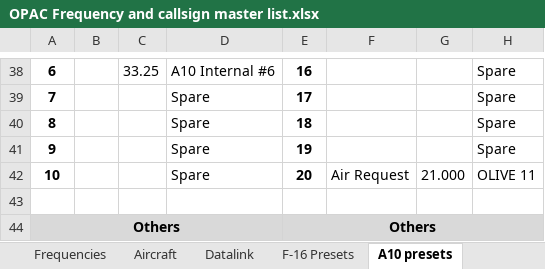
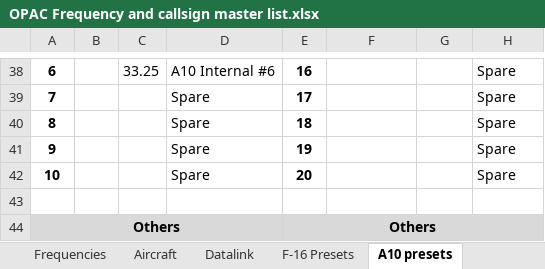
Before and after one commit to 132nd-vWing/OPAC-Brief, an Excel workbook: COMMUNICATIONS/OPAC Frequency and callsign master list.xlsx, sheet A10 presets, drawn as a sheet; only a part is shown, gaps mark what is left out; values as stored, in another font and other column widths than the file's, no borders; the diff names each change by its address in the sheet, - before the commit and + after, or states it on an @@ line.

Commit message:
chg: Update dA10 preset

```diff
--- a/COMMUNICATIONS/OPAC Frequency and callsign master list.xlsx (sheet A10 presets)
+++ b/COMMUNICATIONS/OPAC Frequency and callsign master list.xlsx (sheet A10 presets)
-F42: Air Request
+F42: (empty)
-G42: 21.000
+G42: (empty)
-H42: OLIVE 11
+H42: Spare
```
Also changed, not shown: 1 other file.
